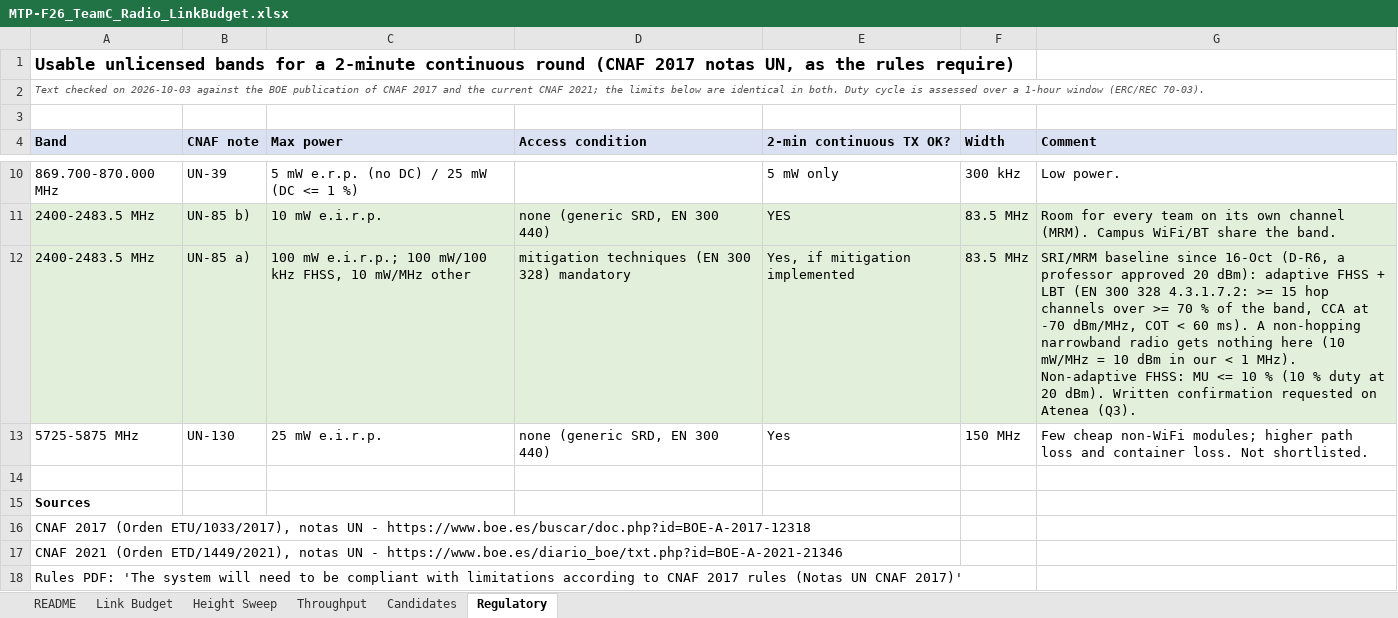
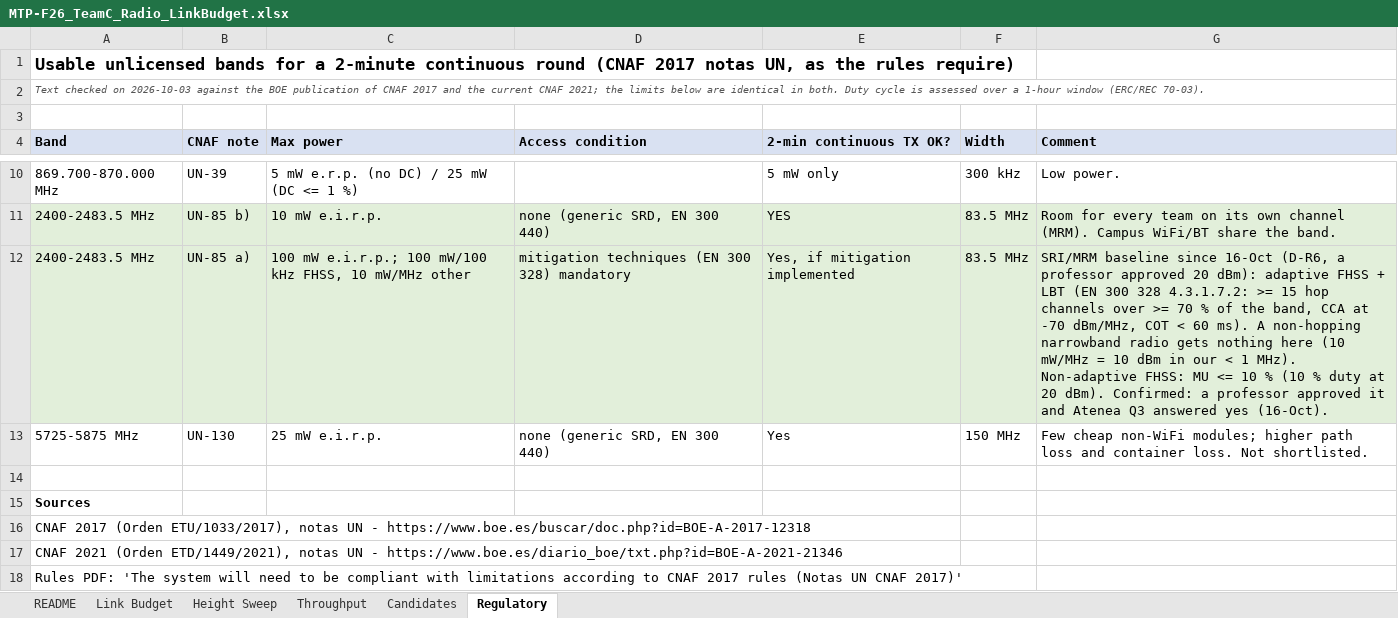
Before and after one commit to MicheleLamberti/mtp-f26-teamc, an Excel workbook: radio/MTP-F26_TeamC_Radio_LinkBudget.xlsx, sheet Regulatory, drawn as a sheet; only a part is shown, gaps mark what is left out; values as stored, in another font and other column widths than the file's, no borders; the diff names each change by its address in the sheet, - before the commit and + after, or states it on an @@ line.

```diff
--- a/radio/MTP-F26_TeamC_Radio_LinkBudget.xlsx (sheet Regulatory)
+++ b/radio/MTP-F26_TeamC_Radio_LinkBudget.xlsx (sheet Regulatory)
-G12 (Comment): …20 dBm). Written confirmation requested on Atenea (Q3).
+G12 (Comment): …20 dBm). Confirmed: a professor approved it and Atenea Q3 answered yes (16-Oct).
```
Also changed, not shown: 21 other files.
